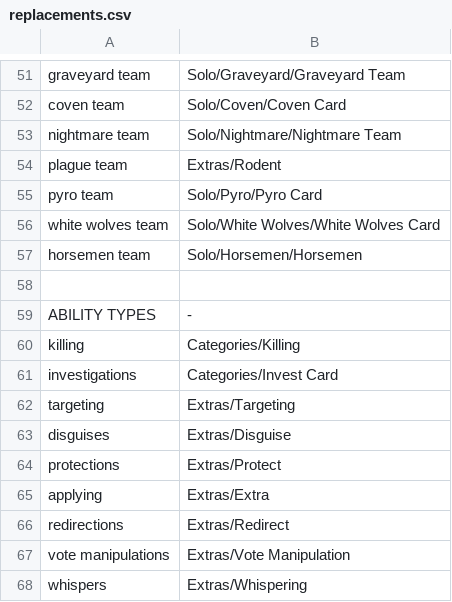
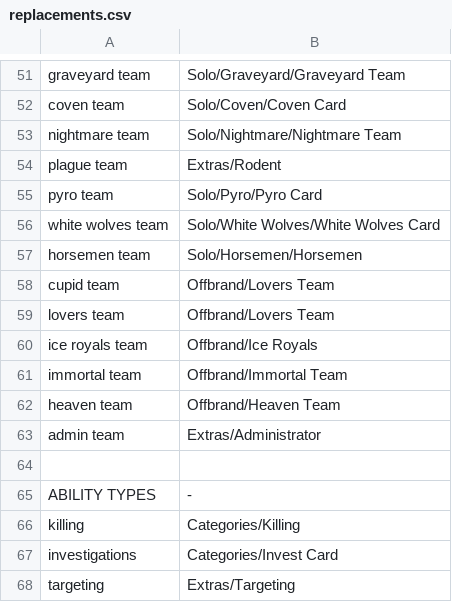
Before and after one commit to WerewolvesRevamped/Werewolves-Icons, a CSV file: replacements.csv, drawn as a sheet; only a part is shown, gaps mark what is left out; the shorter side is filled out with more unchanged rows; the diff covers the shown part only; the diff names each change by its address in the sheet, - before the commit and + after, or states it on an @@ line.

Commit message:
offbrand icons and replacements

```diff
--- a/replacements.csv
+++ b/replacements.csv
+row 58: cupid team | Offbrand/Lovers Team
+row 59: lovers team | Offbrand/Lovers Team
+row 60: ice royals team | Offbrand/Ice Royals
+row 61: immortal team | Offbrand/Immortal Team
+row 62: heaven team | Offbrand/Heaven Team
+row 63: admin team | Extras/Administrator
```
Also changed, not shown: 23 added rows and 1 edited cell elsewhere in this file, 12 other files.
